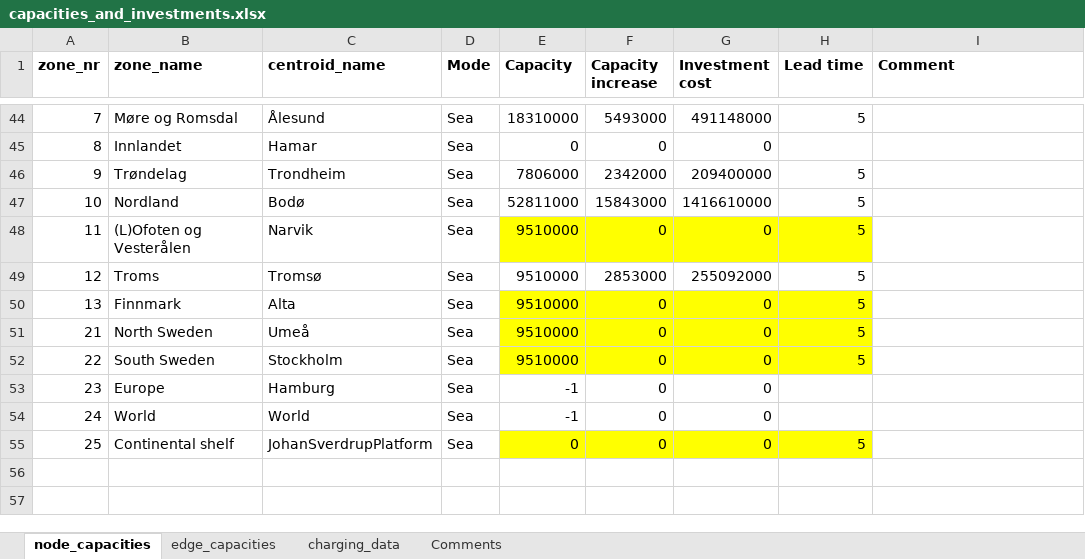
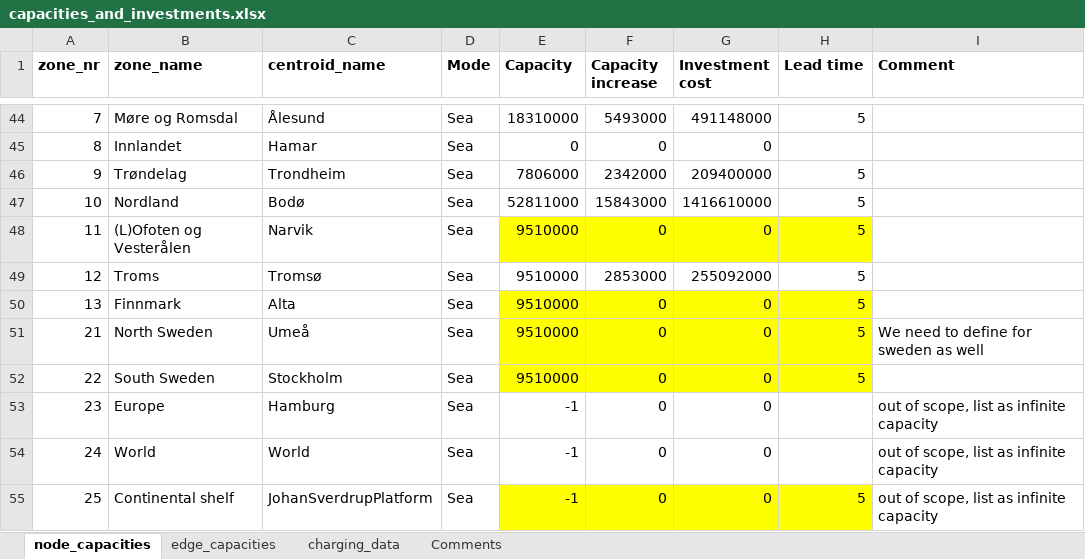
Before and after one commit to SteffenBakker/STraM_ntnu_development, an Excel workbook: Data/capacities_and_investments.xlsx, sheet node_capacities, drawn as a sheet; only a part is shown, gaps mark what is left out; values as stored, in another font and other column widths than the file's, no borders; the diff names each change by its address in the sheet, - before the commit and + after, or states it on an @@ line.

Commit message:
The model runs and produces output/figures
But more debugging remains. Currently, the carbon costs are disproportionally high.

Some of the issues fixed/changes:
- Removed the terminaly capacity issue (maybe due to 0 capacity at NCS)
- Remove the domestic/foreign distinction ("_Norway"). I did not understand why this was necessary in the first place. Capacities can be set in capacities file.
- transfer paths only with transfer in Norway? -> Removed
- Do not leave excel connection open in a class (that was causing some troubles).

```diff
--- a/Data/capacities_and_investments.xlsx (sheet node_capacities)
+++ b/Data/capacities_and_investments.xlsx (sheet node_capacities)
-I51 (Comment): (empty)
+I51 (Comment): We need to define for sweden as well
-I53:I55 (Comment): (empty)
+I53:I55 (Comment): out of scope, list as infinite capacity
-E55 (Capacity): 0
+E55 (Capacity): -1
```
Also changed, not shown: 8 other files.
